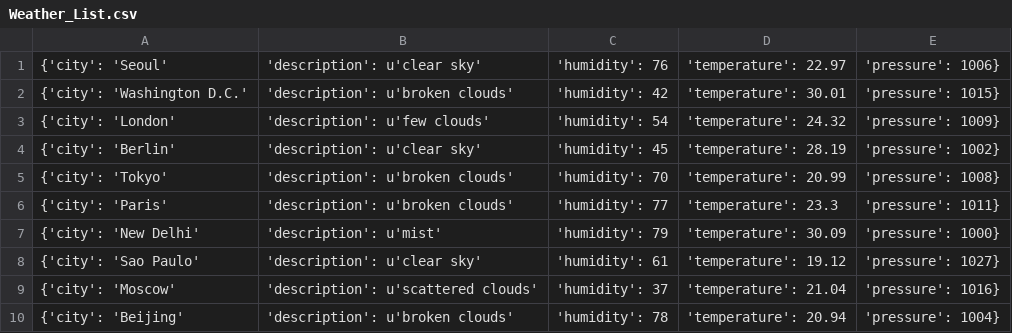
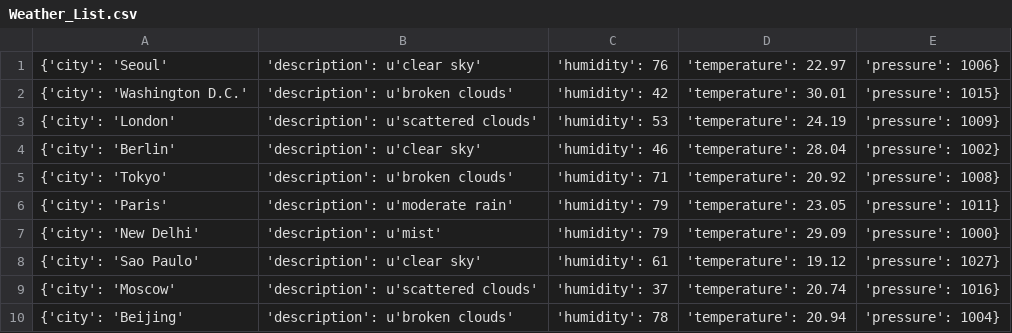
Before and after one commit to Alfie1996/Mega.github.io, a CSV file: Weather_List.csv, drawn as a sheet.

Commit message:
Auto commit at 2023-06-19 16:50:01.443321

```diff
--- a/Weather_List.csv
+++ b/Weather_List.csv
@@ -2,9 +2,9 @@
 {'city': 'Washington D.C.', 'description': u'broken clouds', 'humidity': 42, 'temperature': 30.01, 'pressure': 1015}
-{'city': 'London', 'description': u'few clouds', 'humidity': 54, 'temperature': 24.32, 'pressure': 1009}
-{'city': 'Berlin', 'description': u'clear sky', 'humidity': 45, 'temperature': 28.19, 'pressure': 1002}
-{'city': 'Tokyo', 'description': u'broken clouds', 'humidity': 70, 'temperature': 20.99, 'pressure': 1008}
-{'city': 'Paris', 'description': u'broken clouds', 'humidity': 77, 'temperature': 23.3, 'pressure': 1011}
-{'city': 'New Delhi', 'description': u'mist', 'humidity': 79, 'temperature': 30.09, 'pressure': 1000}
+{'city': 'London', 'description': u'scattered clouds', 'humidity': 53, 'temperature': 24.19, 'pressure': 1009}
+{'city': 'Berlin', 'description': u'clear sky', 'humidity': 46, 'temperature': 28.04, 'pressure': 1002}
+{'city': 'Tokyo', 'description': u'broken clouds', 'humidity': 71, 'temperature': 20.92, 'pressure': 1008}
+{'city': 'Paris', 'description': u'moderate rain', 'humidity': 79, 'temperature': 23.05, 'pressure': 1011}
+{'city': 'New Delhi', 'description': u'mist', 'humidity': 79, 'temperature': 29.09, 'pressure': 1000}
 {'city': 'Sao Paulo', 'description': u'clear sky', 'humidity': 61, 'temperature': 19.12, 'pressure': 1027}
-{'city': 'Moscow', 'description': u'scattered clouds', 'humidity': 37, 'temperature': 21.04, 'pressure': 1016}
+{'city': 'Moscow', 'description': u'scattered clouds', 'humidity': 37, 'temperature': 20.74, 'pressure': 1016}
 {'city': 'Beijing', 'description': u'broken clouds', 'humidity': 78, 'temperature': 20.94, 'pressure': 1004}
```
